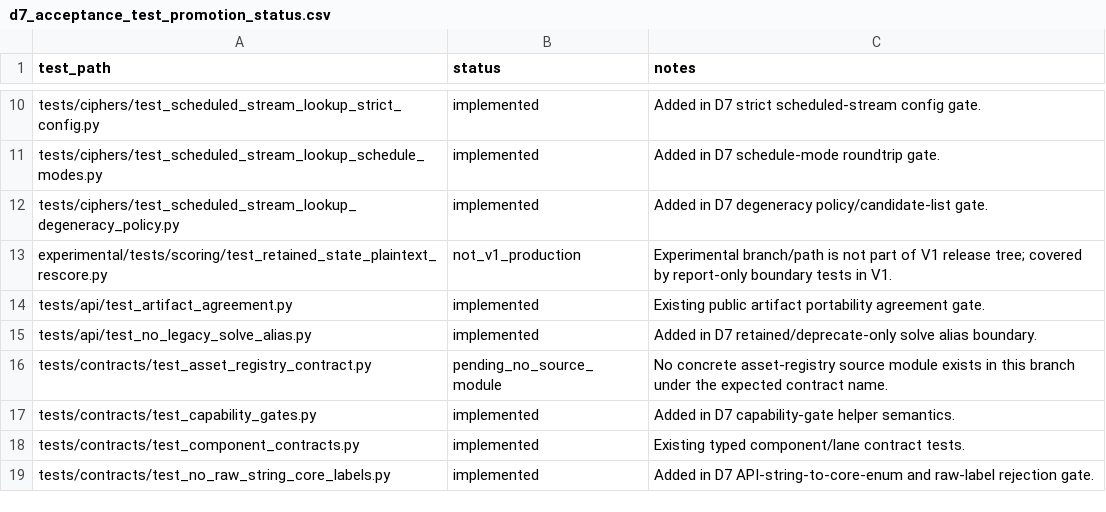
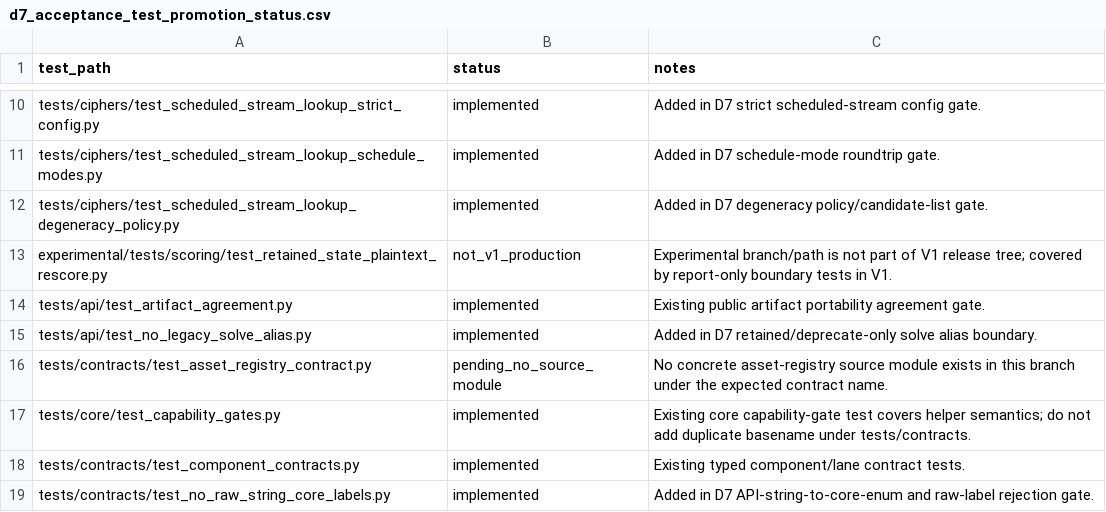
Before and after one commit to mortlach/RuneDecrypterPrime, a CSV file: docs/release_contracts/v1/d7_acceptance_test_promotion_status.csv, drawn as a sheet; only a part is shown, gaps mark what is left out.

Commit message:
Record capability gate test basename resolution

```diff
--- a/docs/release_contracts/v1/d7_acceptance_test_promotion_status.csv
+++ b/docs/release_contracts/v1/d7_acceptance_test_promotion_status.csv
@@ -16,3 +16,3 @@ tests/api/test_no_legacy_solve_alias.py,implemented,Added in D7 retained/depreca
 tests/contracts/test_asset_registry_contract.py,pending_no_source_module,No concrete asset-registry source module exists in this branch under the expected contract name.
-tests/contracts/test_capability_gates.py,implemented,Added in D7 capability-gate helper semantics.
+tests/core/test_capability_gates.py,implemented,Existing core capability-gate test covers helper semantics; do not add duplicate basename under tests/contracts.
 tests/contracts/test_component_contracts.py,implemented,Existing typed component/lane contract tests.
```
